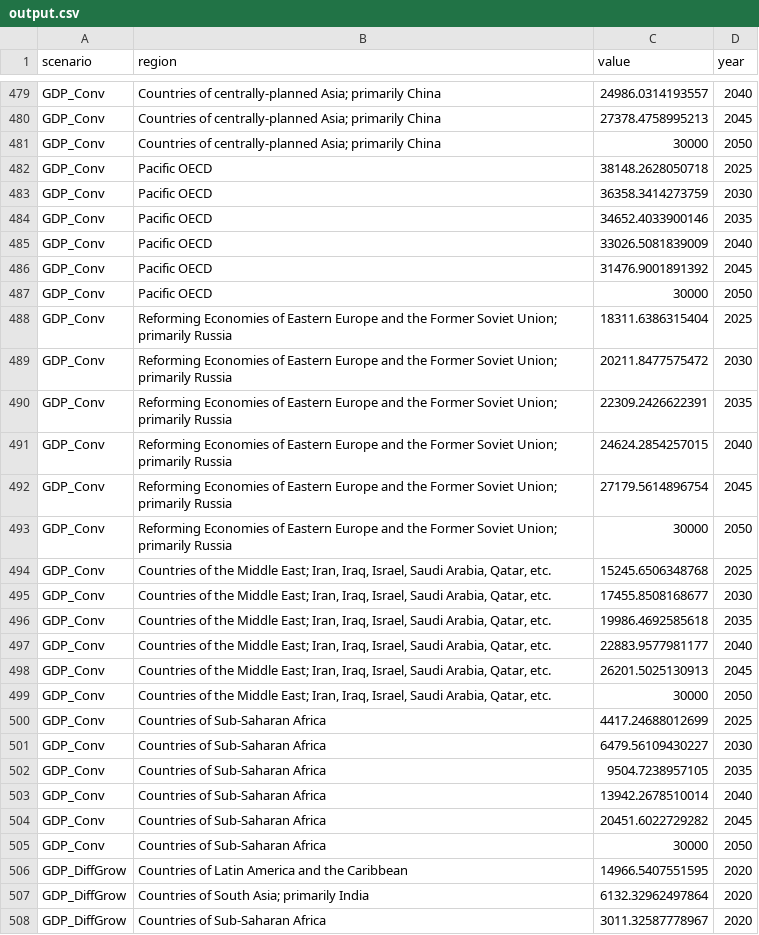
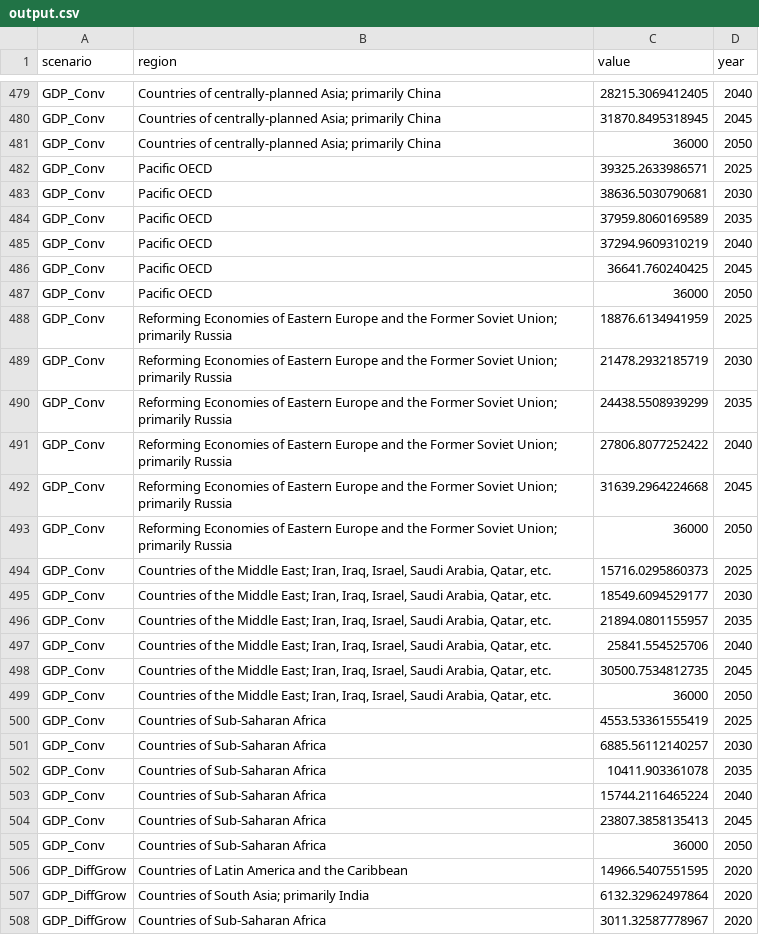
Before and after one commit to zyankarli/INCLISA, a CSV file: pages/output.csv, drawn as a sheet; only a part is shown, gaps mark what is left out; the diff covers the shown part only.

```diff
--- a/pages/output.csv
+++ b/pages/output.csv
@@ -479,28 +479,28 @@
-"GDP_Conv","Countries of centrally-planned Asia; primarily China",24986.0314193557,"2040"
-"GDP_Conv","Countries of centrally-planned Asia; primarily China",27378.4758995213,"2045"
-"GDP_Conv","Countries of centrally-planned Asia; primarily China",30000,"2050"
-"GDP_Conv","Pacific OECD",38148.2628050718,"2025"
-"GDP_Conv","Pacific OECD",36358.3414273759,"2030"
-"GDP_Conv","Pacific OECD",34652.4033900146,"2035"
-"GDP_Conv","Pacific OECD",33026.5081839009,"2040"
-"GDP_Conv","Pacific OECD",31476.9001891392,"2045"
-"GDP_Conv","Pacific OECD",30000,"2050"
-"GDP_Conv","Reforming Economies of Eastern Europe and the Former Soviet Union; primarily Russia",18311.6386315404,"2025"
-"GDP_Conv","Reforming Economies of Eastern Europe and the Former Soviet Union; primarily Russia",20211.8477575472,"2030"
-"GDP_Conv","Reforming Economies of Eastern Europe and the Former Soviet Union; primarily Russia",22309.2426622391,"2035"
-"GDP_Conv","Reforming Economies of Eastern Europe and the Former Soviet Union; primarily Russia",24624.2854257015,"2040"
-"GDP_Conv","Reforming Economies of Eastern Europe and the Former Soviet Union; primarily Russia",27179.5614896754,"2045"
-"GDP_Conv","Reforming Economies of Eastern Europe and the Former Soviet Union; primarily Russia",30000,"2050"
-"GDP_Conv","Countries of the Middle East; Iran, Iraq, Israel, Saudi Arabia, Qatar, etc.",15245.6506348768,"2025"
-"GDP_Conv","Countries of the Middle East; Iran, Iraq, Israel, Saudi Arabia, Qatar, etc.",17455.8508168677,"2030"
-"GDP_Conv","Countries of the Middle East; Iran, Iraq, Israel, Saudi Arabia, Qatar, etc.",19986.4692585618,"2035"
-"GDP_Conv","Countries of the Middle East; Iran, Iraq, Israel, Saudi Arabia, Qatar, etc.",22883.9577981177,"2040"
-"GDP_Conv","Countries of the Middle East; Iran, Iraq, Israel, Saudi Arabia, Qatar, etc.",26201.5025130913,"2045"
-"GDP_Conv","Countries of the Middle East; Iran, Iraq, Israel, Saudi Arabia, Qatar, etc.",30000,"2050"
-"GDP_Conv","Countries of Sub-Saharan Africa",4417.24688012699,"2025"
-"GDP_Conv","Countries of Sub-Saharan Africa",6479.56109430227,"2030"
-"GDP_Conv","Countries of Sub-Saharan Africa",9504.7238957105,"2035"
-"GDP_Conv","Countries of Sub-Saharan Africa",13942.2678510014,"2040"
-"GDP_Conv","Countries of Sub-Saharan Africa",20451.6022729282,"2045"
-"GDP_Conv","Countries of Sub-Saharan Africa",30000,"2050"
+"GDP_Conv","Countries of centrally-planned Asia; primarily China",28215.3069412405,"2040"
+"GDP_Conv","Countries of centrally-planned Asia; primarily China",31870.8495318945,"2045"
+"GDP_Conv","Countries of centrally-planned Asia; primarily China",36000,"2050"
+"GDP_Conv","Pacific OECD",39325.2633986571,"2025"
+"GDP_Conv","Pacific OECD",38636.5030790681,"2030"
+"GDP_Conv","Pacific OECD",37959.8060169589,"2035"
+"GDP_Conv","Pacific OECD",37294.9609310219,"2040"
+"GDP_Conv","Pacific OECD",36641.760240425,"2045"
+"GDP_Conv","Pacific OECD",36000,"2050"
+"GDP_Conv","Reforming Economies of Eastern Europe and the Former Soviet Union; primarily Russia",18876.6134941959,"2025"
+"GDP_Conv","Reforming Economies of Eastern Europe and the Former Soviet Union; primarily Russia",21478.2932185719,"2030"
+"GDP_Conv","Reforming Economies of Eastern Europe and the Former Soviet Union; primarily Russia",24438.5508939299,"2035"
+"GDP_Conv","Reforming Economies of Eastern Europe and the Former Soviet Union; primarily Russia",27806.8077252422,"2040"
+"GDP_Conv","Reforming Economies of Eastern Europe and the Former Soviet Union; primarily Russia",31639.2964224668,"2045"
+"GDP_Conv","Reforming Economies of Eastern Europe and the Former Soviet Union; primarily Russia",36000,"2050"
+"GDP_Conv","Countries of the Middle East; Iran, Iraq, Israel, Saudi Arabia, Qatar, etc.",15716.0295860373,"2025"
+"GDP_Conv","Countries of the Middle East; Iran, Iraq, Israel, Saudi Arabia, Qatar, etc.",18549.6094529177,"2030"
+"GDP_Conv","Countries of the Middle East; Iran, Iraq, Israel, Saudi Arabia, Qatar, etc.",21894.0801155957,"2035"
+"GDP_Conv","Countries of the Middle East; Iran, Iraq, Israel, Saudi Arabia, Qatar, etc.",25841.554525706,"2040"
+"GDP_Conv","Countries of the Middle East; Iran, Iraq, Israel, Saudi Arabia, Qatar, etc.",30500.7534812735,"2045"
+"GDP_Conv","Countries of the Middle East; Iran, Iraq, Israel, Saudi Arabia, Qatar, etc.",36000,"2050"
+"GDP_Conv","Countries of Sub-Saharan Africa",4553.53361555419,"2025"
+"GDP_Conv","Countries of Sub-Saharan Africa",6885.56112140257,"2030"
+"GDP_Conv","Countries of Sub-Saharan Africa",10411.903361078,"2035"
+"GDP_Conv","Countries of Sub-Saharan Africa",15744.2116465224,"2040"
+"GDP_Conv","Countries of Sub-Saharan Africa",23807.3858135413,"2045"
+"GDP_Conv","Countries of Sub-Saharan Africa",36000,"2050"
 "GDP_DiffGrow","Countries of Latin America and the Caribbean",14966.5407551595,"2020"
```
Also changed, not shown: 51 edited cells elsewhere in this file.
